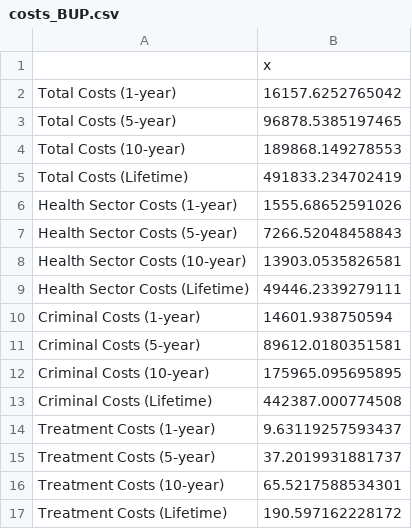
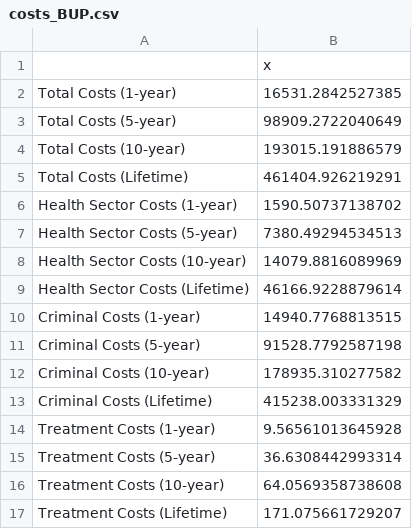
Before and after one commit to benenns/OUD-Model, a CSV file: outputs/costs/costs_BUP.csv, drawn as a sheet.

```diff
--- a/outputs/costs/costs_BUP.csv
+++ b/outputs/costs/costs_BUP.csv
@@ -1,17 +1,17 @@
 "","x"
-"Total Costs (1-year)",16157.6252765042
-"Total Costs (5-year)",96878.5385197465
-"Total Costs (10-year)",189868.149278553
-"Total Costs (Lifetime)",491833.234702419
-"Health Sector Costs (1-year)",1555.68652591026
-"Health Sector Costs (5-year)",7266.52048458843
-"Health Sector Costs (10-year)",13903.0535826581
-"Health Sector Costs (Lifetime)",49446.2339279111
-"Criminal Costs (1-year)",14601.938750594
-"Criminal Costs (5-year)",89612.0180351581
-"Criminal Costs (10-year)",175965.095695895
-"Criminal Costs (Lifetime)",442387.000774508
-"Treatment Costs (1-year)",9.63119257593437
-"Treatment Costs (5-year)",37.2019931881737
-"Treatment Costs (10-year)",65.5217588534301
-"Treatment Costs (Lifetime)",190.597162228172
+"Total Costs (1-year)",16531.2842527385
+"Total Costs (5-year)",98909.2722040649
+"Total Costs (10-year)",193015.191886579
+"Total Costs (Lifetime)",461404.926219291
+"Health Sector Costs (1-year)",1590.50737138702
+"Health Sector Costs (5-year)",7380.49294534513
+"Health Sector Costs (10-year)",14079.8816089969
+"Health Sector Costs (Lifetime)",46166.9228879614
+"Criminal Costs (1-year)",14940.7768813515
+"Criminal Costs (5-year)",91528.7792587198
+"Criminal Costs (10-year)",178935.310277582
+"Criminal Costs (Lifetime)",415238.003331329
+"Treatment Costs (1-year)",9.56561013645928
+"Treatment Costs (5-year)",36.6308442993314
+"Treatment Costs (10-year)",64.0569358738608
+"Treatment Costs (Lifetime)",171.075661729207
```
Also changed, not shown: Data/init_params.csv, Data/qalys.csv, 32 other files.
